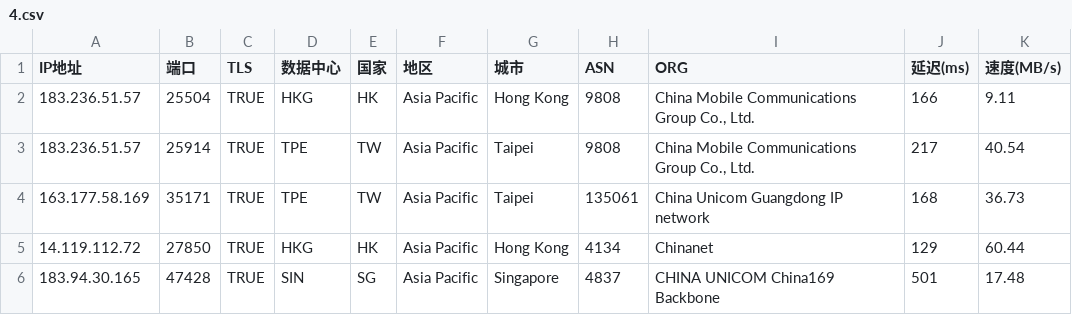
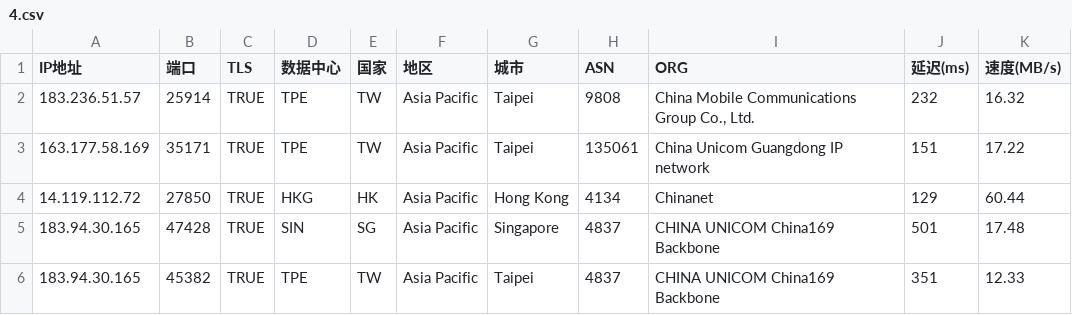
Before and after one commit to mmmOvO/m, a CSV file: 4.csv, drawn as a sheet.

```diff
--- a/4.csv
+++ b/4.csv
@@ -1,6 +1,6 @@
 IP地址,端口,TLS,数据中心,国家,地区,城市,ASN,ORG,延迟(ms),速度(MB/s)
-183.236.51.57,25504,TRUE,HKG,HK,Asia Pacific,Hong Kong,9808,"China Mobile Communications Group Co., Ltd.",166,9.11
-183.236.51.57,25914,TRUE,TPE,TW,Asia Pacific,Taipei,9808,"China Mobile Communications Group Co., Ltd.",217,40.54
-163.177.58.169,35171,TRUE,TPE,TW,Asia Pacific,Taipei,135061,China Unicom Guangdong IP network,168,36.73
+183.236.51.57,25914,TRUE,TPE,TW,Asia Pacific,Taipei,9808,"China Mobile Communications Group Co., Ltd.",232,16.32
+163.177.58.169,35171,TRUE,TPE,TW,Asia Pacific,Taipei,135061,China Unicom Guangdong IP network,151,17.22
 14.119.112.72,27850,TRUE,HKG,HK,Asia Pacific,Hong Kong,4134,Chinanet,129,60.44
 183.94.30.165,47428,TRUE,SIN,SG,Asia Pacific,Singapore,4837,CHINA UNICOM China169 Backbone,501,17.48
+183.94.30.165,45382,TRUE,TPE,TW,Asia Pacific,Taipei,4837,CHINA UNICOM China169 Backbone,351,12.33
```
Also changed, not shown: 1.csv, 3.csv, 1 other file.
